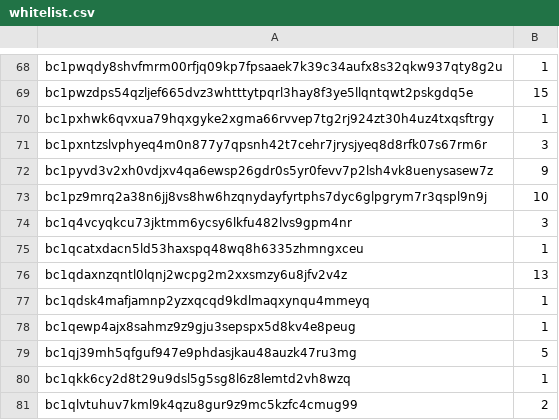
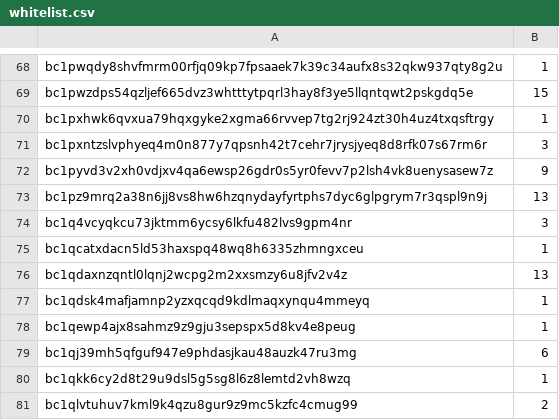
Before and after one commit to firstsatoshi/website, a CSV file: doc/fish/whitelist.csv, drawn as a sheet; only a part is shown, gaps mark what is left out; the diff covers the shown part only.

```diff
--- a/doc/fish/whitelist.csv
+++ b/doc/fish/whitelist.csv
@@ -72,3 +72,3 @@ bc1pxntzslvphyeq4m0n877y7qpsnh42t7cehr7jrysjyeq8d8rfk07s67rm6r,3
 bc1pyvd3v2xh0vdjxv4qa6ewsp26gdr0s5yr0fevv7p2lsh4vk8uenysasew7z,9
-bc1pz9mrq2a38n6jj8vs8hw6hzqnydayfyrtphs7dyc6glpgrym7r3qspl9n9j,10
+bc1pz9mrq2a38n6jj8vs8hw6hzqnydayfyrtphs7dyc6glpgrym7r3qspl9n9j,13
 bc1q4vcyqkcu73jktmm6ycsy6lkfu482lvs9gpm4nr,3
@@ -78,3 +78,3 @@ bc1qdsk4mafjamnp2yzxqcqd9kdlmaqxynqu4mmeyq,1
 bc1qewp4ajx8sahmz9z9gju3sepspx5d8kv4e8peug,1
-bc1qj39mh5qfguf947e9phdasjkau48auzk47ru3mg,5
+bc1qj39mh5qfguf947e9phdasjkau48auzk47ru3mg,6
 bc1qkk6cy2d8t29u9dsl5g5sg8l6z8lemtd2vh8wzq,1
```
Also changed, not shown: 1 added row and 7 edited cells elsewhere in this file, 4 other files.
